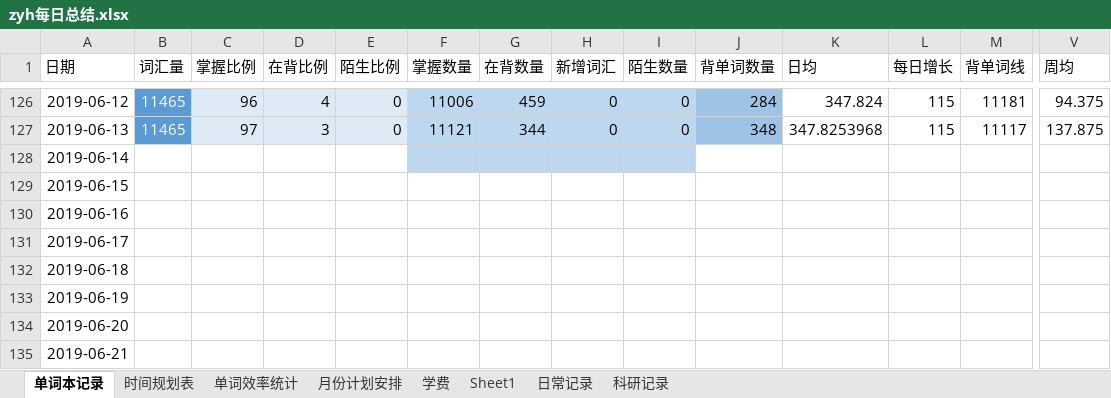
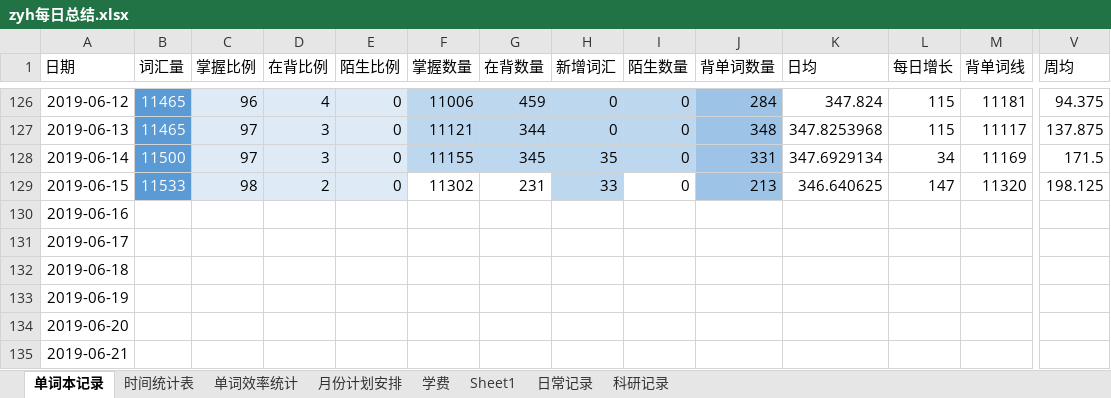
Before and after one commit to Rio56/deeplearning, an Excel workbook: DTP_deeplearning/_其他/zyh每日总结.xlsx, sheet 单词本记录, drawn as a sheet; only a part is shown, gaps mark what is left out; values as stored, in another font and other column widths than the file's, no borders; charts and pictures not drawn; the diff covers the shown part only; the diff names each change by its address in the sheet, - before the commit and + after, or states it on an @@ line.

```diff
--- a/DTP_deeplearning/_其他/zyh每日总结.xlsx (sheet 单词本记录)
+++ b/DTP_deeplearning/_其他/zyh每日总结.xlsx (sheet 单词本记录)
-sheet tab: 时间规划表
+sheet tab: 时间统计表
-B128 (词汇量): (empty)
+B128 (词汇量): 11500
-B128:B129 fill: none
+B128:B129 fill: #5B9BD5
-C128 (掌握比例): (empty)
+C128 (掌握比例): 97
-C128:E129 fill: none
+C128:E129 fill: #DEEBF7
-D128 (在背比例): (empty)
+D128 (在背比例): 3
-E128:E129 (陌生比例): (empty)
+E128:E129 (陌生比例): 0
-F128 (掌握数量): (empty)
+F128 (掌握数量): 11155
-G128 (在背数量): (empty)
+G128 (在背数量): 345
-H128 (新增词汇): (empty)
+H128 (新增词汇): 35
-I128:I129 (陌生数量): (empty)
+I128:I129 (陌生数量): 0
-J128 (背单词数量): (empty)
+J128 (背单词数量): 331
-J128:J129 fill: none
+J128:J129 fill: #9DC3E6
-K128 (日均): (empty)
+K128 (日均): 347.6929134
-L128 (每日增长): (empty)
+L128 (每日增长): 34
-M128 (背单词线): (empty)
+M128 (背单词线): 11169
-V128 (周均): (empty)
+V128 (周均): 171.5
-B129 (词汇量): (empty)
+B129 (词汇量): 11533
-C129 (掌握比例): (empty)
+C129 (掌握比例): 98
-D129 (在背比例): (empty)
+D129 (在背比例): 2
-F129 (掌握数量): (empty)
+F129 (掌握数量): 11302
-G129 (在背数量): (empty)
+G129 (在背数量): 231
-H129 (新增词汇): (empty)
+H129 (新增词汇): 33
-H129 fill: none
+H129 fill: #BDD7EE
-J129 (背单词数量): (empty)
+J129 (背单词数量): 213
-K129 (日均): (empty)
+K129 (日均): 346.640625
-L129 (每日增长): (empty)
+L129 (每日增长): 147
-M129 (背单词线): (empty)
+M129 (背单词线): 11320
-V129 (周均): (empty)
+V129 (周均): 198.125
```
Also changed, not shown: 4 edited cells elsewhere in this sheet, sheet 时间统计表, sheet 日常记录, charts or pictures, 46 other files.
